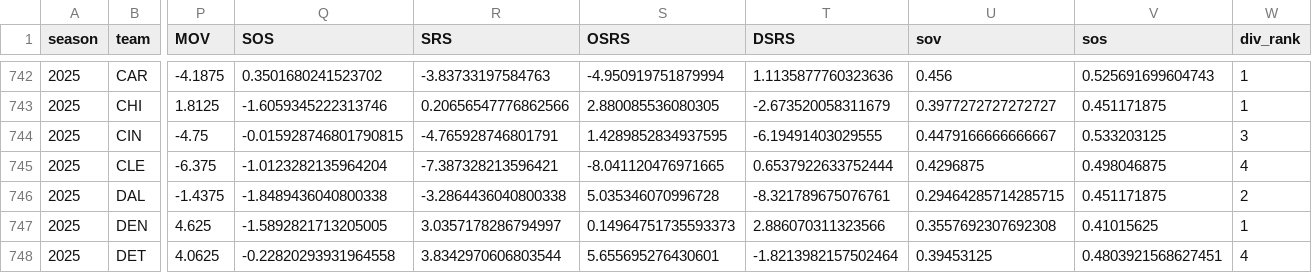
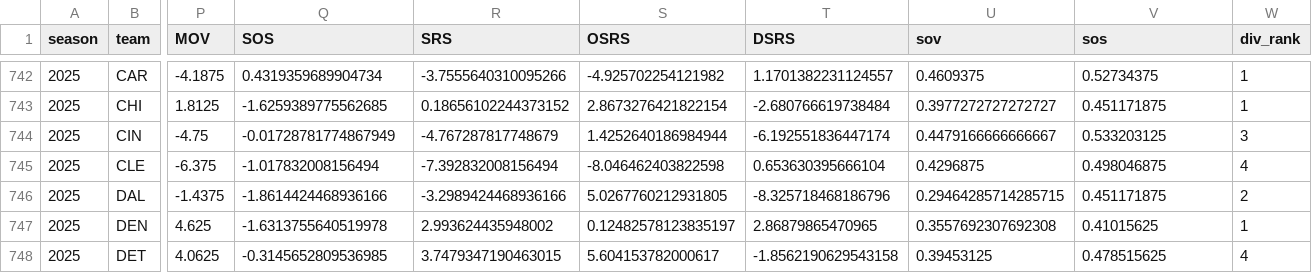
Before and after one commit to TylerPollard410/nflendzonePipeline, a CSV file: artifacts/data-archive/season_standings/season_standings.csv, drawn as a sheet; only a part is shown, gaps mark what is left out; the diff covers the shown part only; the diff names each change by its address in the sheet, - before the commit and + after, or states it on an @@ line.

```diff
--- a/artifacts/data-archive/season_standings/season_standings.csv
+++ b/artifacts/data-archive/season_standings/season_standings.csv
-Q742 (SOS): 0.3501680241523702
+Q742 (SOS): 0.4319359689904734
-R742 (SRS): -3.83733197584763
+R742 (SRS): -3.7555640310095266
-S742 (OSRS): -4.950919751879994
+S742 (OSRS): -4.925702254121982
-T742 (DSRS): 1.1135877760323636
+T742 (DSRS): 1.1701382231124557
-U742 (sov): 0.456
+U742 (sov): 0.4609375
-V742 (sos): 0.525691699604743
+V742 (sos): 0.52734375
-Q743 (SOS): -1.6059345222313746
+Q743 (SOS): -1.6259389775562685
-R743 (SRS): 0.20656547776862566
+R743 (SRS): 0.18656102244373152
-S743 (OSRS): 2.880085536080305
+S743 (OSRS): 2.8673276421822154
-T743 (DSRS): -2.673520058311679
+T743 (DSRS): -2.680766619738484
-Q744 (SOS): -0.015928746801790815
+Q744 (SOS): -0.01728781774867949
-R744 (SRS): -4.765928746801791
+R744 (SRS): -4.767287817748679
-S744 (OSRS): 1.4289852834937595
+S744 (OSRS): 1.4252640186984944
-T744 (DSRS): -6.19491403029555
+T744 (DSRS): -6.192551836447174
-Q745 (SOS): -1.0123282135964204
+Q745 (SOS): -1.017832008156494
-R745 (SRS): -7.387328213596421
+R745 (SRS): -7.392832008156494
-S745 (OSRS): -8.041120476971665
+S745 (OSRS): -8.046462403822598
-T745 (DSRS): 0.6537922633752444
+T745 (DSRS): 0.653630395666104
-Q746 (SOS): -1.8489436040800338
+Q746 (SOS): -1.8614424468936166
-R746 (SRS): -3.2864436040800338
+R746 (SRS): -3.2989424468936166
-S746 (OSRS): 5.035346070996728
+S746 (OSRS): 5.0267760212931805
-T746 (DSRS): -8.321789675076761
+T746 (DSRS): -8.325718468186796
-Q747 (SOS): -1.5892821713205005
+Q747 (SOS): -1.6313755640519978
-R747 (SRS): 3.0357178286794997
+R747 (SRS): 2.993624435948002
-S747 (OSRS): 0.14964751735593373
+S747 (OSRS): 0.12482578123835197
-T747 (DSRS): 2.886070311323566
+T747 (DSRS): 2.86879865470965
-Q748 (SOS): -0.22820293931964558
+Q748 (SOS): -0.3145652809536985
-R748 (SRS): 3.8342970606803544
+R748 (SRS): 3.7479347190463015
-S748 (OSRS): 5.655695276430601
+S748 (OSRS): 5.604153782000617
-T748 (DSRS): -1.8213982157502464
+T748 (DSRS): -1.8562190629543158
-V748 (sos): 0.4803921568627451
+V748 (sos): 0.478515625
```
Also changed, not shown: 149 edited cells elsewhere in this file, artifacts/data-archive/elo/elo.csv, artifacts/data-archive/redzone/redzone.csv, 56 other files.
